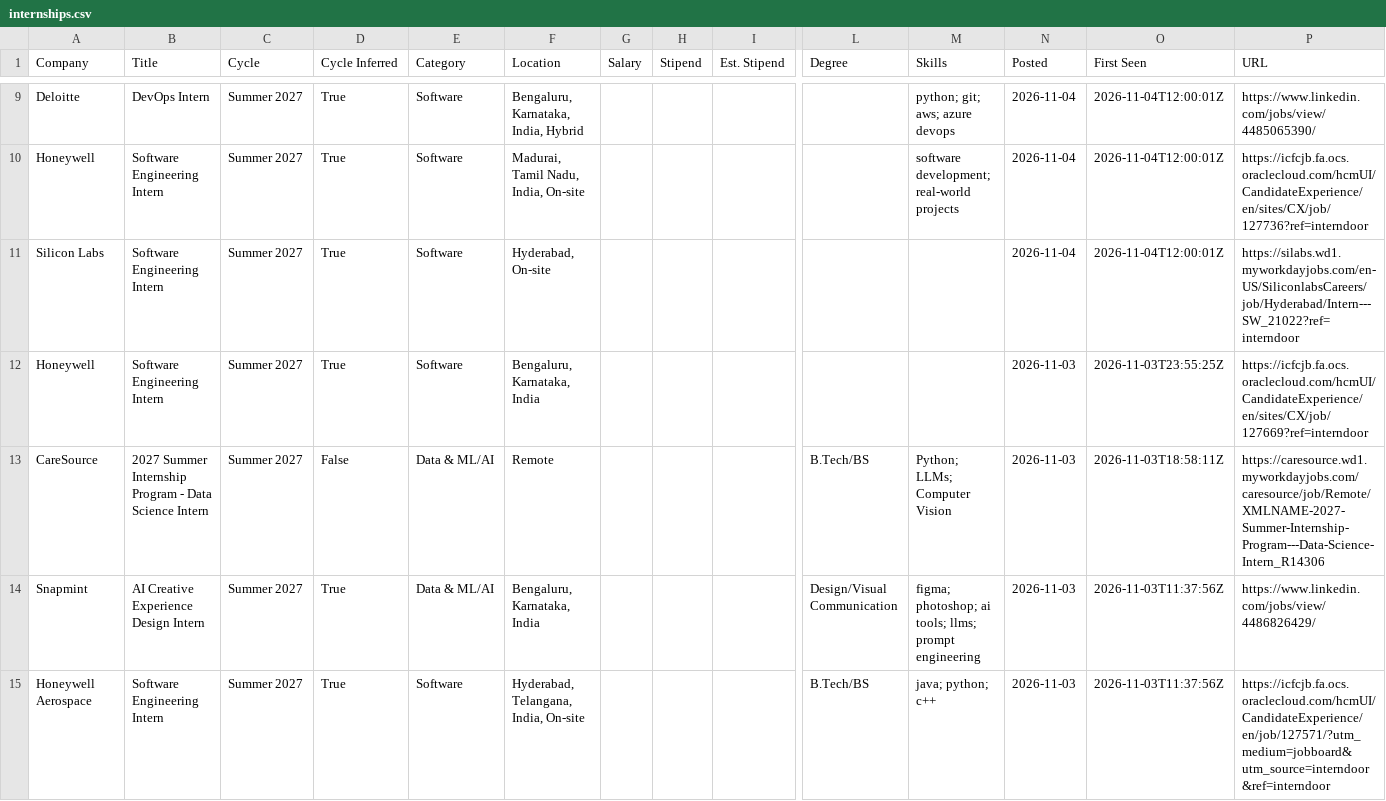
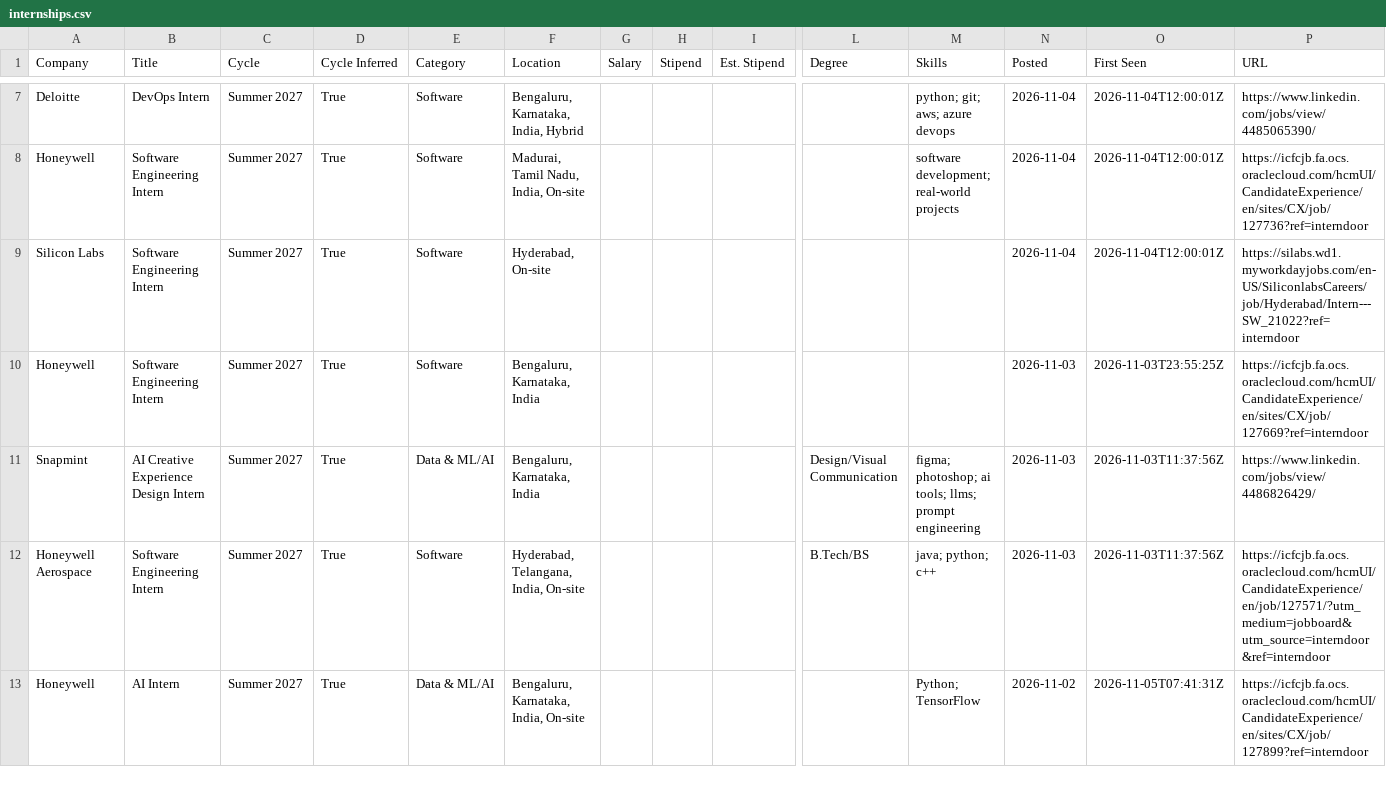
Before and after one commit to lcs2024016-arch/intern-work, a CSV file: data/internships.csv, drawn as a sheet; only a part is shown, gaps mark what is left out; the shorter side is filled out with more unchanged rows; removed rows and columns are numbered as before the commit, all else as after; rows hold the shown columns only; the diff covers the shown part only; the diff names each change by its address in the sheet, - before the commit and + after, or states it on an @@ line.

Commit message:
chore: update internships (2026-11-07 08:08 UTC)

```diff
--- a/data/internships.csv
+++ b/data/internships.csv
-row 13: CareSource | 2027 Summer Internship Program - Data Science Intern | Summer 2027 | False | Data & ML/AI | Remote |  |  |  | B.Tech/BS | Python; LLMs; Computer Vision | 2026-11-03 | 2026-11-03T18:58:11Z | https://caresource.wd1.myworkdayjobs.com/caresource/job/Remote/XMLNAME-2027-Summer-Internship-Program---Data-Science-Intern_R14306
```
Also changed, not shown: 1 added row and 8 removed rows elsewhere in this file, 12 other files.
